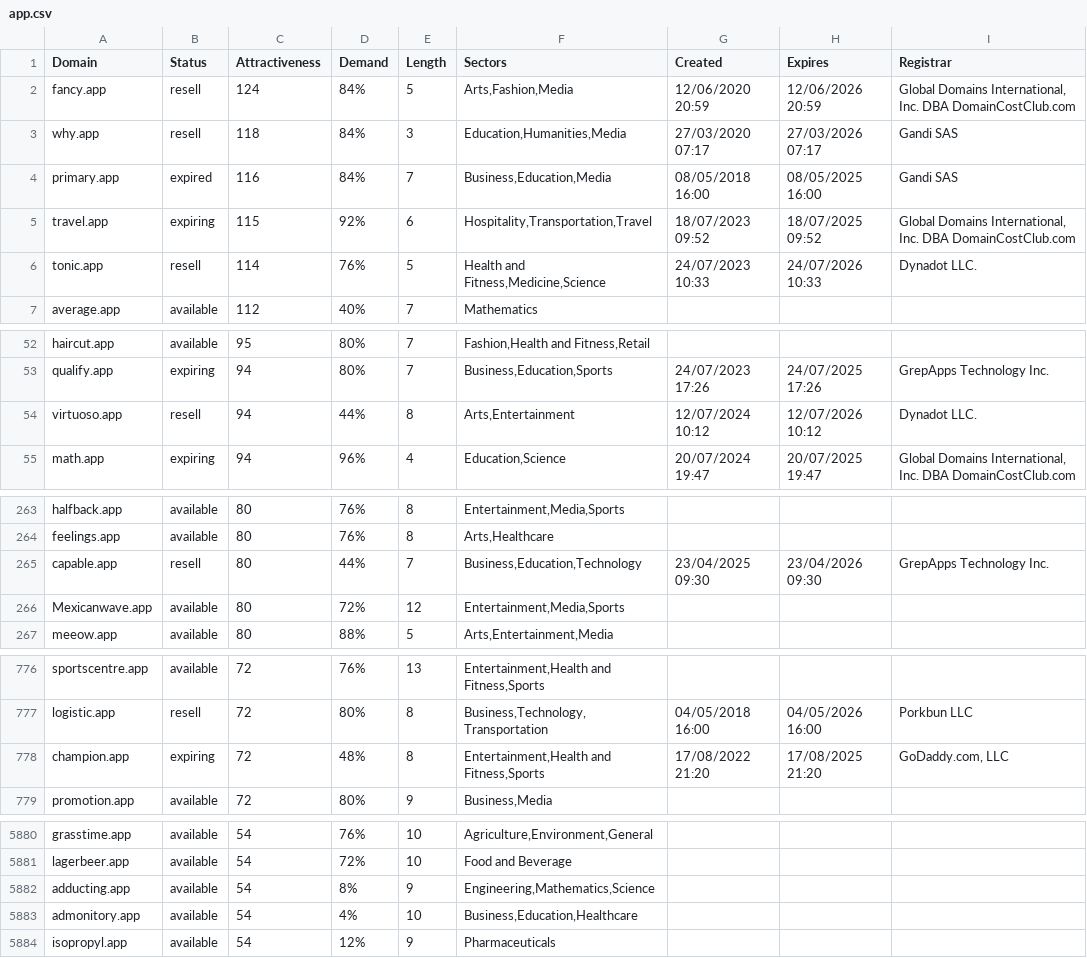
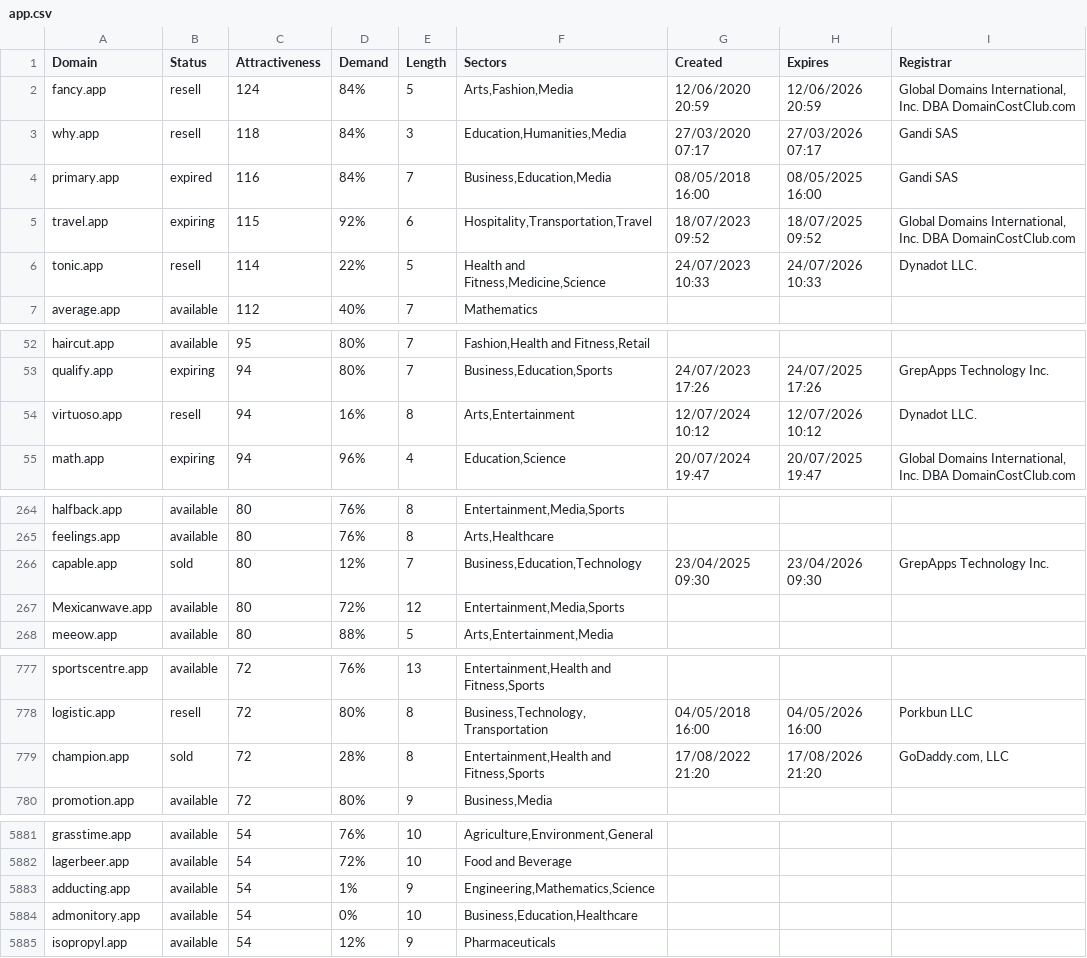
Before and after one commit to UniqueDomains/app-oneword-domains, a CSV file: app.csv, drawn as a sheet; only a part is shown, gaps mark what is left out; the diff covers the shown part only.

```diff
--- a/app.csv
+++ b/app.csv
@@ -5,3 +5,3 @@ primary.app,expired,116,84%,7,"Business,Education,Media",08/05/2018 16:00,08/05/
 travel.app,expiring,115,92%,6,"Hospitality,Transportation,Travel",18/07/2023 09:52,18/07/2025 09:52,"Global Domains International, Inc. DBA DomainCostClub.com"
-tonic.app,resell,114,76%,5,"Health and Fitness,Medicine,Science",24/07/2023 10:33,24/07/2026 10:33,Dynadot LLC.
+tonic.app,resell,114,22%,5,"Health and Fitness,Medicine,Science",24/07/2023 10:33,24/07/2026 10:33,Dynadot LLC.
 average.app,available,112,40%,7,Mathematics,,,
@@ -53,3 +53,3 @@ haircut.app,available,95,80%,7,"Fashion,Health and Fitness,Retail",,,
 qualify.app,expiring,94,80%,7,"Business,Education,Sports",24/07/2023 17:26,24/07/2025 17:26,GrepApps Technology Inc.
-virtuoso.app,resell,94,44%,8,"Arts,Entertainment",12/07/2024 10:12,12/07/2026 10:12,Dynadot LLC.
+virtuoso.app,resell,94,16%,8,"Arts,Entertainment",12/07/2024 10:12,12/07/2026 10:12,Dynadot LLC.
 math.app,expiring,94,96%,4,"Education,Science",20/07/2024 19:47,20/07/2025 19:47,"Global Domains International, Inc. DBA DomainCostClub.com"
@@ -264,3 +265,3 @@ halfback.app,available,80,76%,8,"Entertainment,Media,Sports",,,
 feelings.app,available,80,76%,8,"Arts,Healthcare",,,
-capable.app,resell,80,44%,7,"Business,Education,Technology",23/04/2025 09:30,23/04/2026 09:30,GrepApps Technology Inc.
+capable.app,sold,80,12%,7,"Business,Education,Technology",23/04/2025 09:30,23/04/2026 09:30,GrepApps Technology Inc.
 Mexicanwave.app,available,80,72%,12,"Entertainment,Media,Sports",,,
@@ -777,3 +778,3 @@ sportscentre.app,available,72,76%,13,"Entertainment,Health and Fitness,Sports",,
 logistic.app,resell,72,80%,8,"Business,Technology,Transportation",04/05/2018 16:00,04/05/2026 16:00,Porkbun LLC
-champion.app,expiring,72,48%,8,"Entertainment,Health and Fitness,Sports",17/08/2022 21:20,17/08/2025 21:20,"GoDaddy.com, LLC"
+champion.app,sold,72,28%,8,"Entertainment,Health and Fitness,Sports",17/08/2022 21:20,17/08/2026 21:20,"GoDaddy.com, LLC"
 promotion.app,available,72,80%,9,"Business,Media",,,
@@ -5881,4 +5882,4 @@ grasstime.app,available,54,76%,10,"Agriculture,Environment,General",,,
 lagerbeer.app,available,54,72%,10,Food and Beverage,,,
-adducting.app,available,54,8%,9,"Engineering,Mathematics,Science",,,
-admonitory.app,available,54,4%,10,"Business,Education,Healthcare",,,
+adducting.app,available,54,1%,9,"Engineering,Mathematics,Science",,,
+admonitory.app,available,54,0%,10,"Business,Education,Healthcare",,,
 isopropyl.app,available,54,12%,9,Pharmaceuticals,,,
```
Also changed, not shown: 3 added rows, 3 removed rows and 19 edited cells elsewhere in this file, 2 other files.
